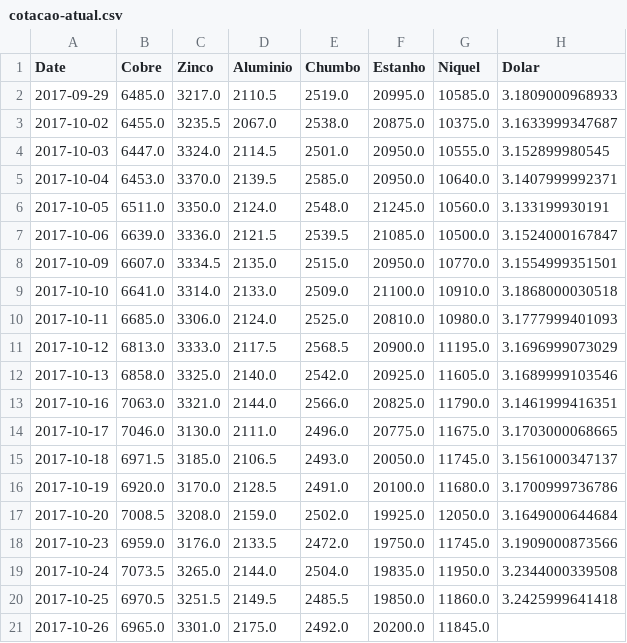
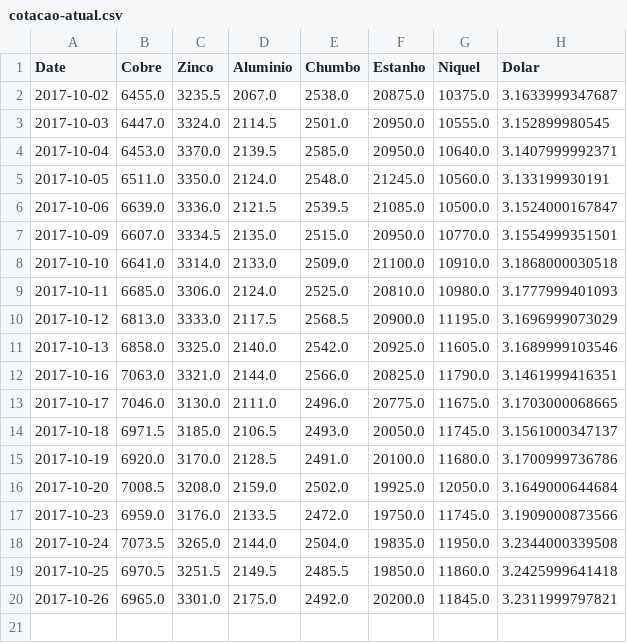
Before and after one commit to tiagocordeiro/flask-lme-chart, a CSV file: cotacao-atual.csv, drawn as a sheet.

Commit message:
Cotação atualizada

```diff
--- a/cotacao-atual.csv
+++ b/cotacao-atual.csv
@@ -1,3 +1,2 @@
 Date,Cobre,Zinco,Aluminio,Chumbo,Estanho,Niquel,Dolar
-2017-09-29,6485.0,3217.0,2110.5,2519.0,20995.0,10585.0,3.1809000968933
 2017-10-02,6455.0,3235.5,2067.0,2538.0,20875.0,10375.0,3.1633999347687
@@ -20,2 +19,2 @@ Date,Cobre,Zinco,Aluminio,Chumbo,Estanho,Niquel,Dolar
 2017-10-25,6970.5,3251.5,2149.5,2485.5,19850.0,11860.0,3.2425999641418
-2017-10-26,6965.0,3301.0,2175.0,2492.0,20200.0,11845.0,
+2017-10-26,6965.0,3301.0,2175.0,2492.0,20200.0,11845.0,3.2311999797821
```
Also changed, not shown: static/cotacao-atual.csv, static/todo-periodo.csv, 1 other file.
